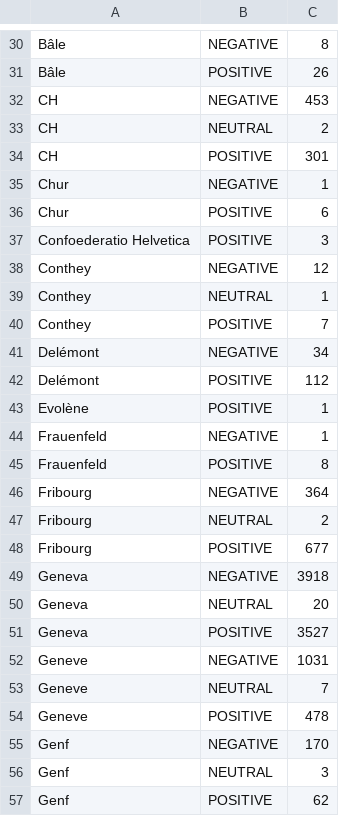
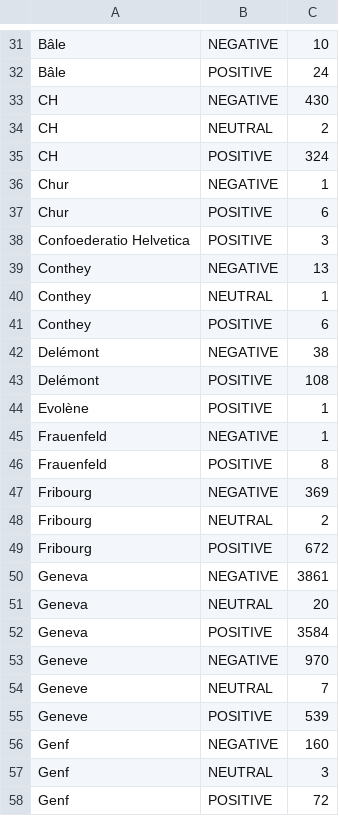
Before and after one commit to Maaarmotte/ADA2016Project, a CSV file: processed/sentiments/tweets_sentiments_bayes_fr_february.csv, drawn as a sheet; only a part is shown, gaps mark what is left out; addresses are those after the commit; the diff covers the shown part only; the diff names each change by its address in the sheet, - before the commit and + after, or states it on an @@ line.

```diff
--- a/processed/sentiments/tweets_sentiments_bayes_fr_february.csv
+++ b/processed/sentiments/tweets_sentiments_bayes_fr_february.csv
-C31: 8
+C31: 10
-C32: 26
+C32: 24
-C33: 453
+C33: 430
-C35: 301
+C35: 324
-C39: 12
+C39: 13
-C41: 7
+C41: 6
-C42: 34
+C42: 38
-C43: 112
+C43: 108
-C47: 364
+C47: 369
-C49: 677
+C49: 672
-C50: 3918
+C50: 3861
-C52: 3527
+C52: 3584
-C53: 1031
+C53: 970
-C55: 478
+C55: 539
-C56: 170
+C56: 160
-C58: 62
+C58: 72
```
Also changed, not shown: 3 added rows and 61 edited cells elsewhere in this file, processed/sentiments/tweets_sentiments_bayes_de_january.csv, processed/sentiments/tweets_sentiments_bayes_de_october.csv, 7 other files.
